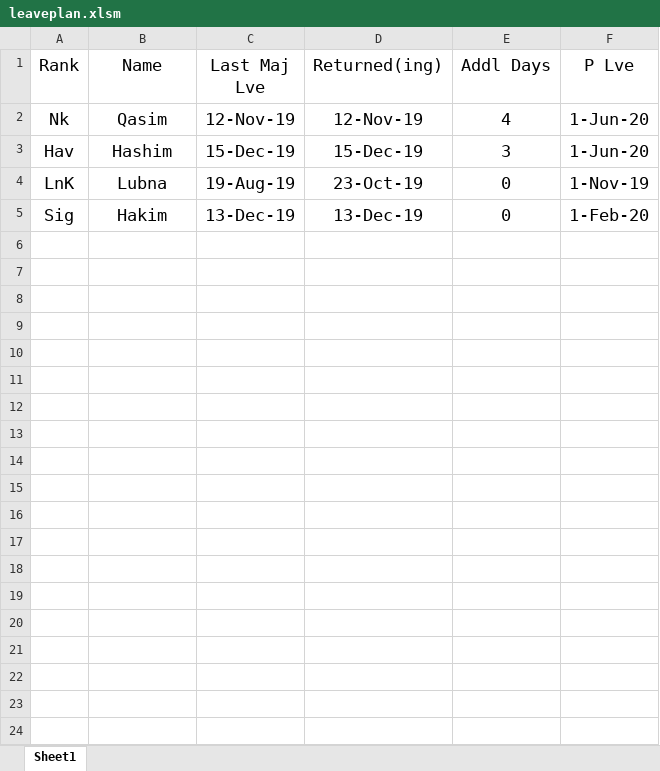
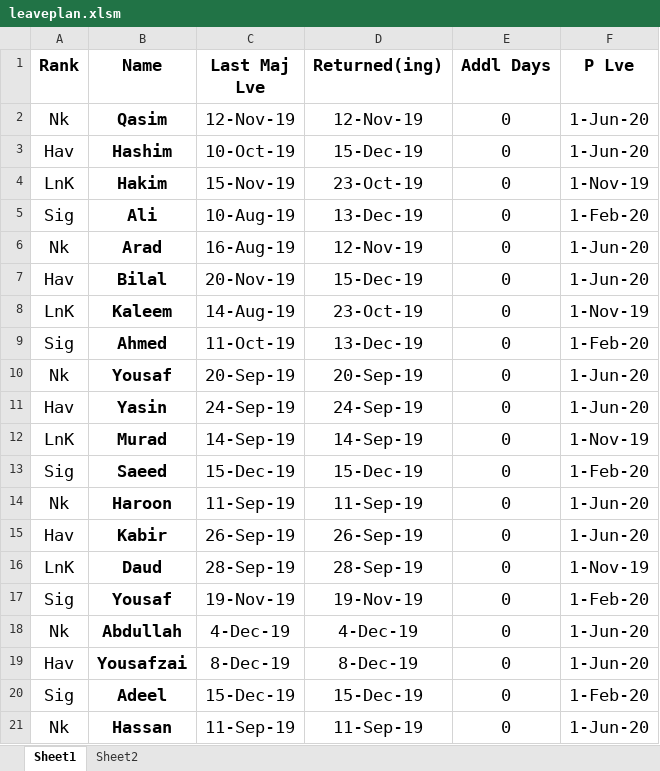
Before and after one commit to qasim2020/renovationUpdates, an Excel workbook: server/leaveplan.xlsm, sheet Sheet1, drawn as a sheet; values as stored, in another font and other column widths than the file's, no borders; addresses are those after the commit; the diff names each change by its address in the sheet, - before the commit and + after, or states it on an @@ line.

```diff
--- a/server/leaveplan.xlsm (sheet Sheet1)
+++ b/server/leaveplan.xlsm (sheet Sheet1)
+sheet tab: Sheet2
-A1:F1 bold: off
+A1:F1 bold: on
-B2:B3 bold: off
+B2:B3 bold: on
-E2 (Addl Days): 4
+E2 (Addl Days): 0
-C3 (Last Maj Lve): 15-Dec-19
+C3 (Last Maj Lve): 10-Oct-19
-E3 (Addl Days): 3
+E3 (Addl Days): 0
+row 4: LnK | Hakim | 15-Nov-19 | 23-Oct-19 | 0 | 1-Nov-19
+row 5: Sig | Ali | 10-Aug-19 | 13-Dec-19 | 0 | 1-Feb-20
+row 6: Nk | Arad | 16-Aug-19 | 12-Nov-19 | 0 | 1-Jun-20
+row 7: Hav | Bilal | 20-Nov-19 | 15-Dec-19 | 0 | 1-Jun-20
-B8 (Name): Lubna
+B8 (Name): Kaleem
-B8:B9 bold: off
+B8:B9 bold: on
-C8 (Last Maj Lve): 19-Aug-19
+C8 (Last Maj Lve): 14-Aug-19
-B9 (Name): Hakim
+B9 (Name): Ahmed
-C9 (Last Maj Lve): 13-Dec-19
+C9 (Last Maj Lve): 11-Oct-19
+row 10: Nk | Yousaf | 20-Sep-19 | 20-Sep-19 | 0 | 1-Jun-20
+row 11: Hav | Yasin | 24-Sep-19 | 24-Sep-19 | 0 | 1-Jun-20
+row 12: LnK | Murad | 14-Sep-19 | 14-Sep-19 | 0 | 1-Nov-19
+row 13: Sig | Saeed | 15-Dec-19 | 15-Dec-19 | 0 | 1-Feb-20
+row 14: Nk | Haroon | 11-Sep-19 | 11-Sep-19 | 0 | 1-Jun-20
+row 15: Hav | Kabir | 26-Sep-19 | 26-Sep-19 | 0 | 1-Jun-20
+row 16: LnK | Daud | 28-Sep-19 | 28-Sep-19 | 0 | 1-Nov-19
+row 17: Sig | Yousaf | 19-Nov-19 | 19-Nov-19 | 0 | 1-Feb-20
+row 18: Nk | Abdullah | 4-Dec-19 | 4-Dec-19 | 0 | 1-Jun-20
+row 19: Hav | Yousafzai | 8-Dec-19 | 8-Dec-19 | 0 | 1-Jun-20
+row 20: Sig | Adeel | 15-Dec-19 | 15-Dec-19 | 0 | 1-Feb-20
+row 21: Nk | Hassan | 11-Sep-19 | 11-Sep-19 | 0 | 1-Jun-20
```
Also changed, not shown: 9 other files.
